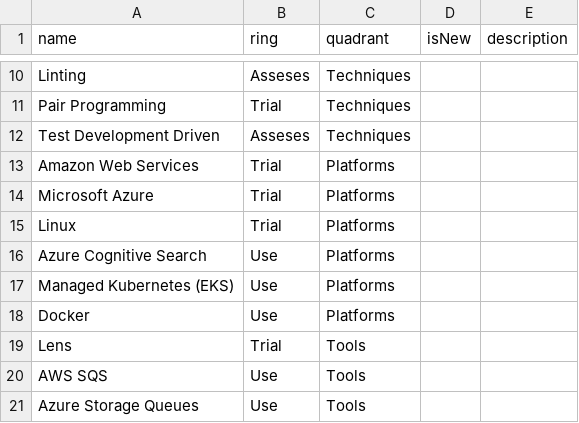
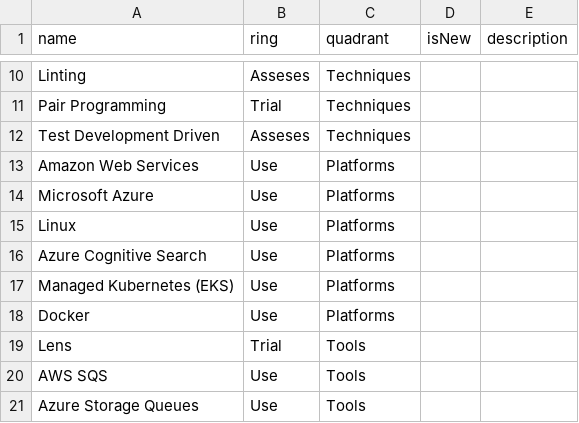
Before and after one commit to Parsimotion/tech-radar, a CSV file: Producteca.csv, drawn as a sheet; only a part is shown, gaps mark what is left out.

Commit message:
fixing trials -> use in the platforms

```diff
--- a/Producteca.csv
+++ b/Producteca.csv
@@ -12,5 +12,5 @@ Pair Programming,Trial,Techniques,,
 Test Development Driven,Asseses,Techniques,,
-Amazon Web Services,Trial,Platforms,,
-Microsoft Azure,Trial,Platforms,,
-Linux,Trial,Platforms,,
+Amazon Web Services,Use,Platforms,,
+Microsoft Azure,Use,Platforms,,
+Linux,Use,Platforms,,
 Azure Cognitive Search,Use,Platforms,,
```
